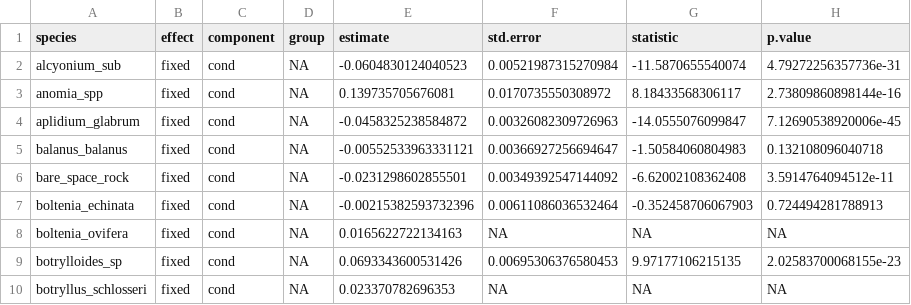
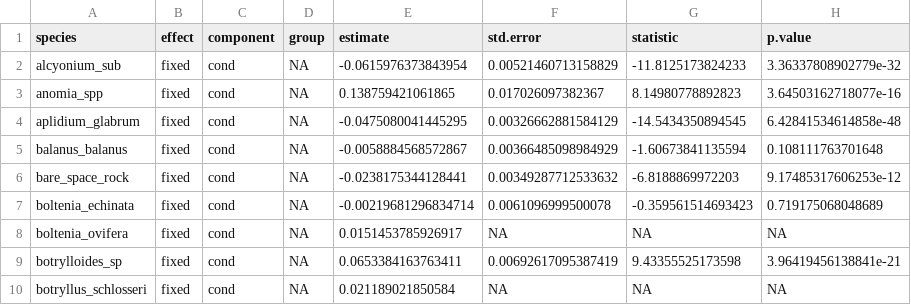
Before and after one commit to BAMcCollum/rock_wall_change_thermal_preference, a CSV file: data/substrate_long.csv, drawn as a sheet; only a part is shown; the diff covers the shown part only.

Commit message:
Add files via upload

```diff
--- a/data/substrate_long.csv
+++ b/data/substrate_long.csv
@@ -1,10 +1,10 @@
 "species","effect","component","group","estimate","std.error","statistic","p.value"
-"alcyonium_sub","fixed","cond",NA,-0.0604830124040523,0.00521987315270984,-11.5870655540074,4.79272256357736e-31
-"anomia_spp","fixed","cond",NA,0.139735705676081,0.0170735550308972,8.18433568306117,2.73809860898144e-16
-"aplidium_glabrum","fixed","cond",NA,-0.0458325238584872,0.00326082309726963,-14.0555076099847,7.12690538920006e-45
-"balanus_balanus","fixed","cond",NA,-0.00552533963331121,0.00366927256694647,-1.50584060804983,0.132108096040718
-"bare_space_rock","fixed","cond",NA,-0.0231298602855501,0.00349392547144092,-6.62002108362408,3.5914764094512e-11
-"boltenia_echinata","fixed","cond",NA,-0.00215382593732396,0.00611086036532464,-0.352458706067903,0.724494281788913
-"boltenia_ovifera","fixed","cond",NA,0.0165622722134163,NA,NA,NA
-"botrylloides_sp","fixed","cond",NA,0.0693343600531426,0.00695306376580453,9.97177106215135,2.02583700068155e-23
-"botryllus_schlosseri","fixed","cond",NA,0.023370782696353,NA,NA,NA
+"alcyonium_sub","fixed","cond",NA,-0.0615976373843954,0.00521460713158829,-11.8125173824233,3.36337808902779e-32
+"anomia_spp","fixed","cond",NA,0.138759421061865,0.017026097382367,8.14980778892823,3.64503162718077e-16
+"aplidium_glabrum","fixed","cond",NA,-0.0475080041445295,0.00326662881584129,-14.5434350894545,6.42841534614858e-48
+"balanus_balanus","fixed","cond",NA,-0.0058884568572867,0.00366485098984929,-1.60673841135594,0.108111763701648
+"bare_space_rock","fixed","cond",NA,-0.0238175344128441,0.00349287712533632,-6.8188869972203,9.17485317606253e-12
+"boltenia_echinata","fixed","cond",NA,-0.00219681296834714,0.0061096999500078,-0.359561514693423,0.719175068048689
+"boltenia_ovifera","fixed","cond",NA,0.0151453785926917,NA,NA,NA
+"botrylloides_sp","fixed","cond",NA,0.0653384163763411,0.00692617095387419,9.43355525173598,3.96419456138841e-21
+"botryllus_schlosseri","fixed","cond",NA,0.021189021850584,NA,NA,NA
```
Also changed, not shown: 1 added row and 107 edited cells elsewhere in this file.
